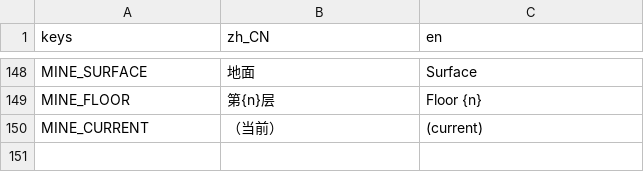
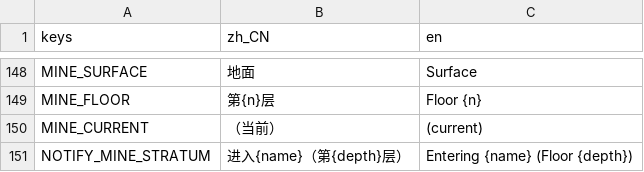
Before and after one commit to Laic7092/open-farm, a CSV file: assets/i18n/ui.csv, drawn as a sheet; only a part is shown, gaps mark what is left out.

```diff
--- a/assets/i18n/ui.csv
+++ b/assets/i18n/ui.csv
@@ -150 +150,2 @@ MINE_FLOOR,第{n}层,Floor {n}
 MINE_CURRENT,（当前）, (current)
+NOTIFY_MINE_STRATUM,进入{name}（第{depth}层）,Entering {name} (Floor {depth})
```
Also changed, not shown: assets/i18n/content.csv, 38 other files.
